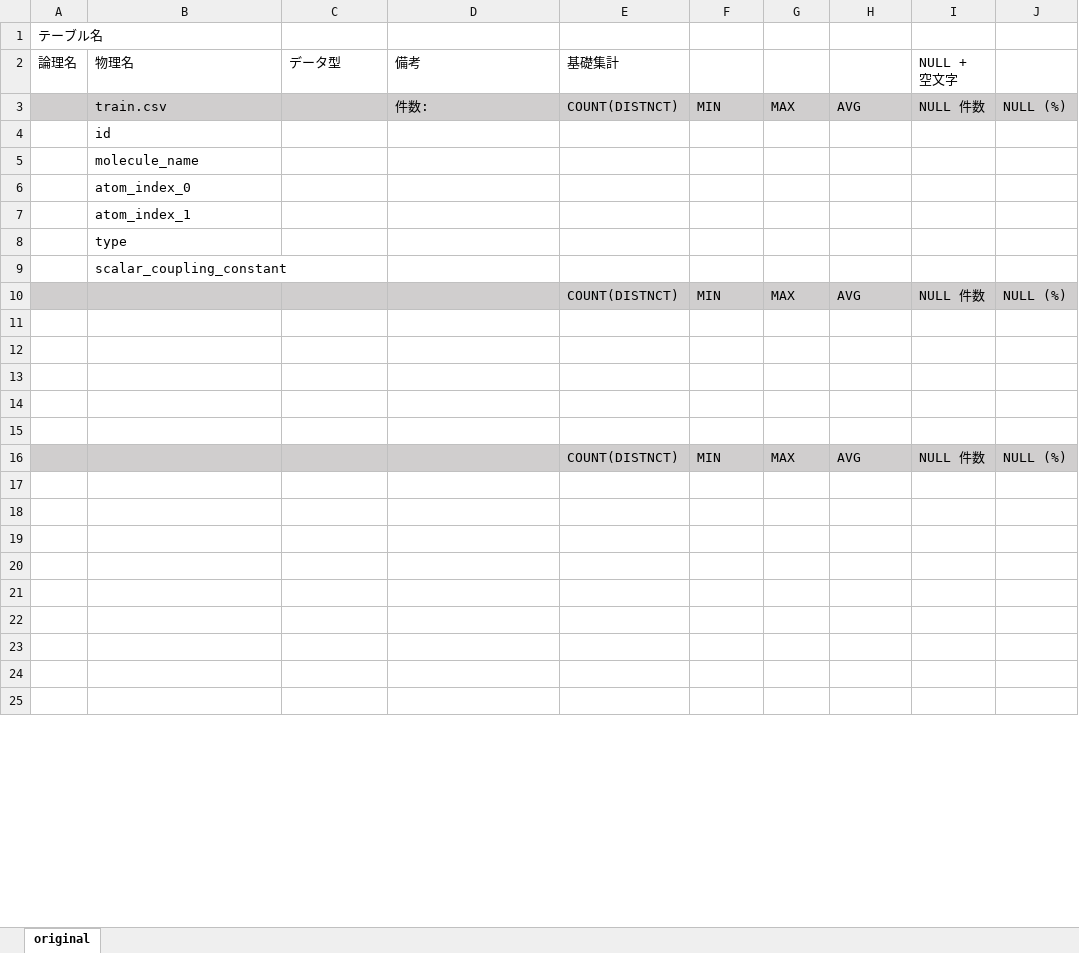
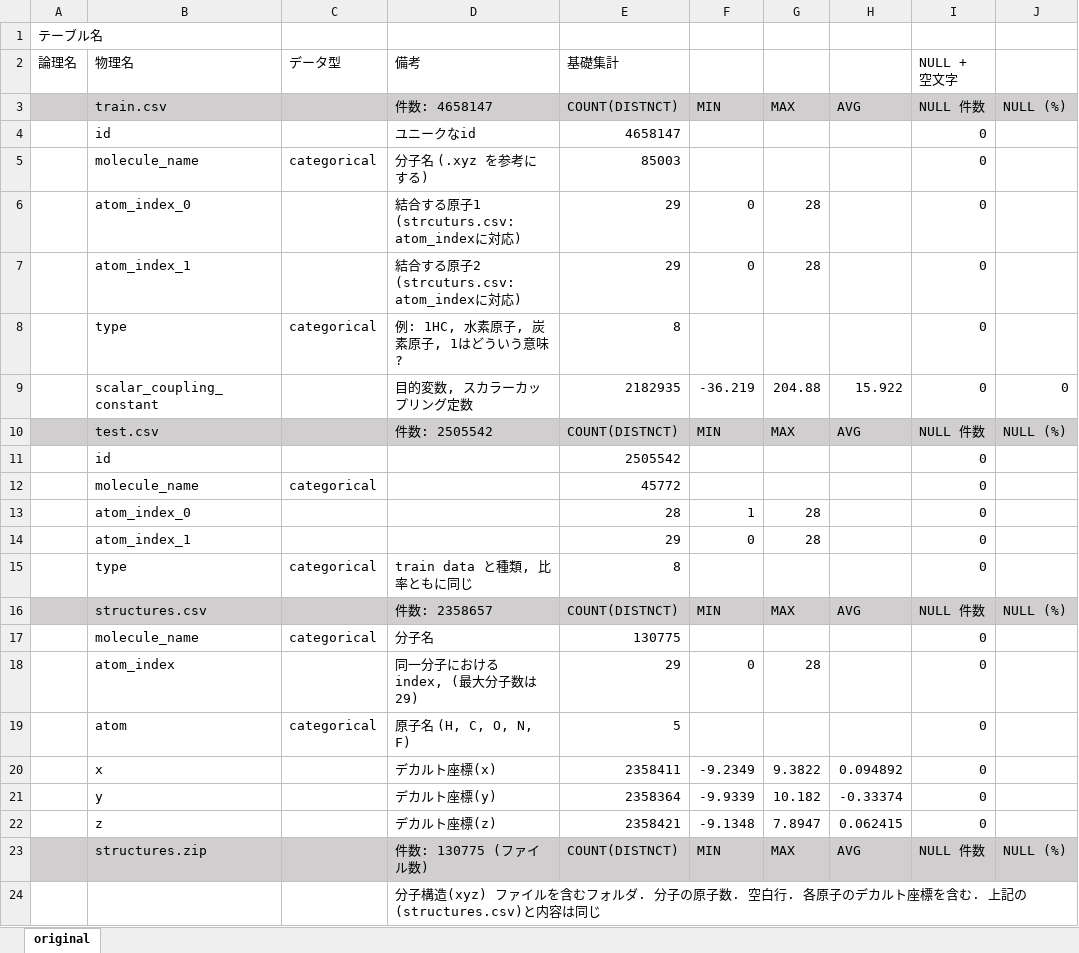
Before and after one commit to takuto0831/Molecular_Properties_Kaggle, an Excel workbook: input/data_definition.xlsx, sheet original, drawn as a sheet; only a part is shown; values as stored, in another font and other column widths than the file's, no borders; removed rows and columns are numbered as before the commit, all else as after; the diff covers the shown part only; the diff names each change by its address in the sheet, - before the commit and + after, or states it on an @@ line.

Commit message:
基本情報を記述

```diff
--- a/input/data_definition.xlsx (sheet original)
+++ b/input/data_definition.xlsx (sheet original)
-D3 (備考): 件数:
+D3 (備考): 件数: 4658147
-row 4:  | id
-row 5:  | molecule_name
-row 6:  | atom_index_0
-row 7:  | atom_index_1
-row 8:  | type
-row 9:  | scalar_coupling_constant
+row 4:  | id |  | ユニークなid | 4658147 |  |  |  | 0
+row 5:  | molecule_name | categorical | 分子名 (.xyz を参考にする) | 85003 |  |  |  | 0
+row 6:  | atom_index_0 |  | 結合する原子1 (strcuturs.csv: atom_indexに対応) | 29 | 0 | 28 |  | 0
+row 7:  | atom_index_1 |  | 結合する原子2 (strcuturs.csv: atom_indexに対応) | 29 | 0 | 28 |  | 0
+row 8:  | type | categorical | 例: 1HC, 水素原子, 炭素原子, 1はどういう意味? | 8 |  |  |  | 0
+row 9:  | scalar_coupling_constant |  | 目的変数, スカラーカップリング定数 | 2182935 | -36.219 | 204.88 | 15.922 | 0 | 0
-B10 (物理名): (empty)
+B10 (物理名): test.csv
-D10 (備考): (empty)
+D10 (備考): 件数: 2505542
-row 11: (empty)
+row 11:  | id |  |  | 2505542 |  |  |  | 0
-row 12: (empty)
+row 12:  | molecule_name | categorical |  | 45772 |  |  |  | 0
-row 13: (empty)
+row 13:  | atom_index_0 |  |  | 28 | 1 | 28 |  | 0
-row 14: (empty)
+row 14:  | atom_index_1 |  |  | 29 | 0 | 28 |  | 0
-row 15: (empty)
+row 15:  | type | categorical | train data と種類, 比率ともに同じ | 8 |  |  |  | 0
-B16 (物理名): (empty)
+B16 (物理名): structures.csv
-D16 (備考): (empty)
+D16 (備考): 件数: 2358657
-row 17: (empty)
+row 17:  | molecule_name | categorical | 分子名 | 130775 |  |  |  | 0
-row 18: (empty)
+row 18:  | atom_index |  | 同一分子における index, (最大分子数は29) | 29 | 0 | 28 |  | 0
-row 19: (empty)
+row 19:  | atom | categorical | 原子名 (H, C, O, N, F) | 5 |  |  |  | 0
-row 20: (empty)
+row 20:  | x |  | デカルト座標(x) | 2358411 | -9.2349 | 9.3822 | 0.094892 | 0
-row 21: (empty)
+row 21:  | y |  | デカルト座標(y) | 2358364 | -9.9339 | 10.182 | -0.33374 | 0
-row 22: (empty)
+row 22:  | z |  | デカルト座標(z) | 2358421 | -9.1348 | 7.8947 | 0.062415 | 0
-A23:J23 fill: none
+A23:J23 fill: #D0CECE
-row 23: (empty)
+row 23:  | structures.zip |  | 件数: 130775 (ファイル数) | COUNT(DISTNCT) | MIN | MAX | AVG | NULL 件数 | NULL (%)
-D24 (備考): (empty)
+D24 (備考): 分子構造(xyz) ファイルを含むフォルダ. 分子の原子数. 空白行. 各原子のデカルト座標を含む. 上記の(structures.csv)と内容は同じ
-row 25: (empty)
```
Also changed, not shown: 2 added rows, 11 removed rows, 171 edited cells and cell formats elsewhere in this sheet.
